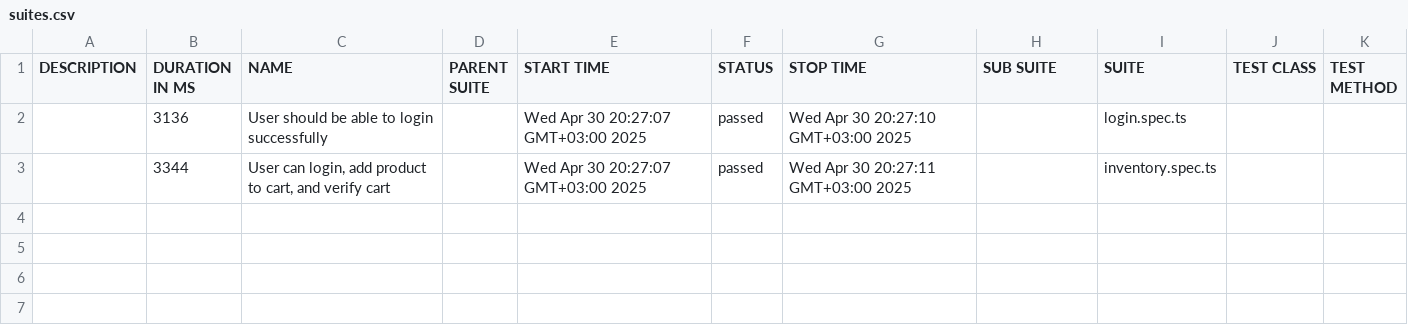
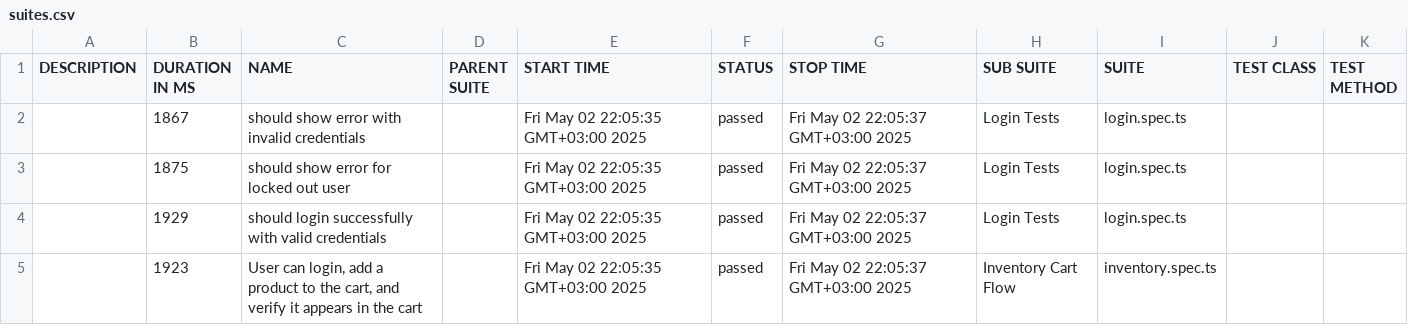
Before and after one commit to husnuye/playwright-ts-automation, a CSV file: allure-report/data/suites.csv, drawn as a sheet.

Commit message:
✅ Passed local tests with working Allure report

```diff
--- a/allure-report/data/suites.csv
+++ b/allure-report/data/suites.csv
@@ -1,3 +1,5 @@
 "DESCRIPTION","DURATION IN MS","NAME","PARENT SUITE","START TIME","STATUS","STOP TIME","SUB SUITE","SUITE","TEST CLASS","TEST METHOD"
-"","3136","User should be able to login successfully","","Wed Apr 30 20:27:07 GMT+03:00 2025","passed","Wed Apr 30 20:27:10 GMT+03:00 2025","","login.spec.ts","",""
-"","3344","User can login, add product to cart, and verify cart","","Wed Apr 30 20:27:07 GMT+03:00 2025","passed","Wed Apr 30 20:27:11 GMT+03:00 2025","","inventory.spec.ts","",""
+"","1867","should show error with invalid credentials","","Fri May 02 22:05:35 GMT+03:00 2025","passed","Fri May 02 22:05:37 GMT+03:00 2025","Login Tests","login.spec.ts","",""
+"","1875","should show error for locked out user","","Fri May 02 22:05:35 GMT+03:00 2025","passed","Fri May 02 22:05:37 GMT+03:00 2025","Login Tests","login.spec.ts","",""
+"","1929","should login successfully with valid credentials","","Fri May 02 22:05:35 GMT+03:00 2025","passed","Fri May 02 22:05:37 GMT+03:00 2025","Login Tests","login.spec.ts","",""
+"","1923","User can login, add a product to the cart, and verify it appears in the cart","","Fri May 02 22:05:35 GMT+03:00 2025","passed","Fri May 02 22:05:37 GMT+03:00 2025","Inventory Cart Flow","inventory.spec.ts","",""
```
Also changed, not shown: 25 other files.
